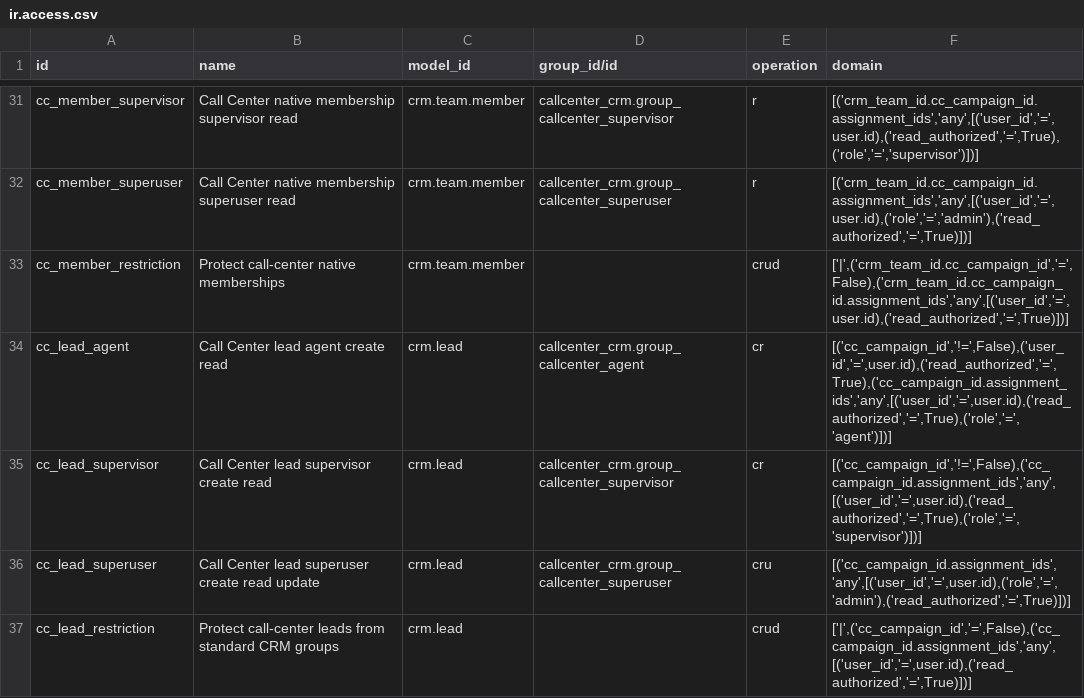
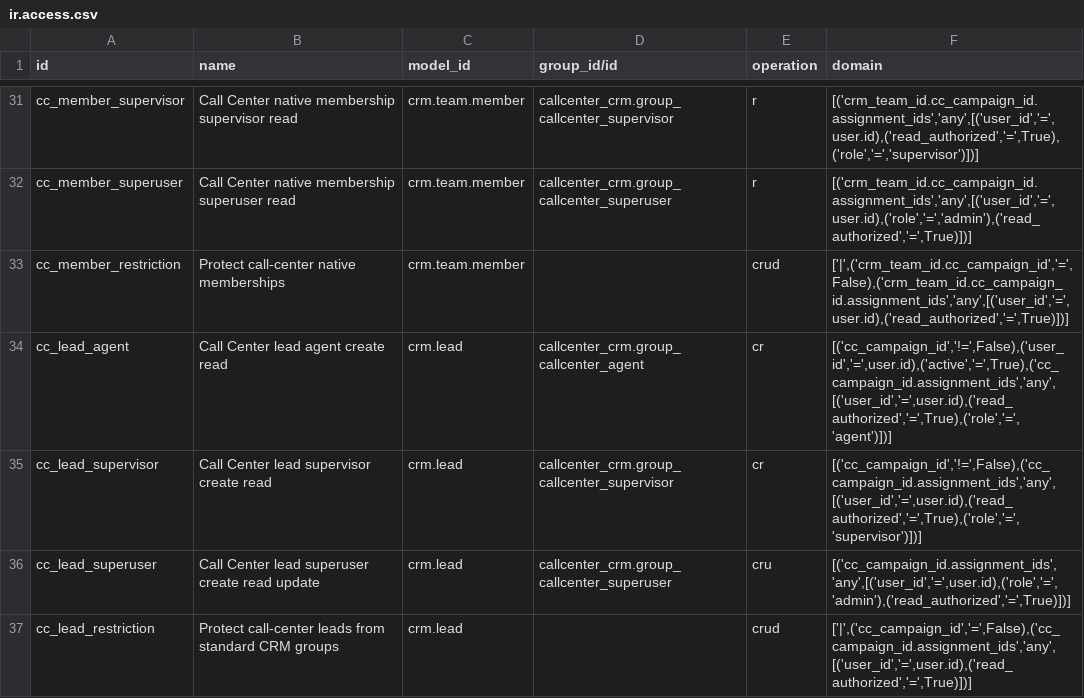
Before and after one commit to appolon1908/Odoo, a CSV file: odoo20-addons/callcenter_crm/security/ir.access.csv, drawn as a sheet; only a part is shown, gaps mark what is left out.

Commit message:
fix(odoo20): scope historical read flag to membership relation, not CRM lead

```diff
--- a/odoo20-addons/callcenter_crm/security/ir.access.csv
+++ b/odoo20-addons/callcenter_crm/security/ir.access.csv
@@ -33,3 +33,3 @@ cc_member_superuser,Call Center native membership superuser read,crm.team.member
 cc_member_restriction,Protect call-center native memberships,crm.team.member,,crud,"['|',('crm_team_id.cc_campaign_id','=',False),('crm_team_id.cc_campaign_id.assignment_ids','any',[('user_id','=',user.id),('read_authorized','=',True)])]"
-cc_lead_agent,Call Center lead agent create read,crm.lead,callcenter_crm.group_callcenter_agent,cr,"[('cc_campaign_id','!=',False),('user_id','=',user.id),('read_authorized','=',True),('cc_campaign_id.assignment_ids','any',[('user_id','=',user.id),('read_authorized','=',True),('role','=','agent')])]"
+cc_lead_agent,Call Center lead agent create read,crm.lead,callcenter_crm.group_callcenter_agent,cr,"[('cc_campaign_id','!=',False),('user_id','=',user.id),('active','=',True),('cc_campaign_id.assignment_ids','any',[('user_id','=',user.id),('read_authorized','=',True),('role','=','agent')])]"
 cc_lead_supervisor,Call Center lead supervisor create read,crm.lead,callcenter_crm.group_callcenter_supervisor,cr,"[('cc_campaign_id','!=',False),('cc_campaign_id.assignment_ids','any',[('user_id','=',user.id),('read_authorized','=',True),('role','=','supervisor')])]"
```
